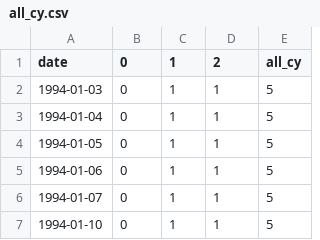
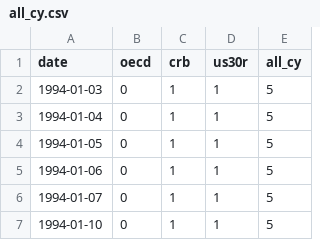
Before and after one commit to jchen8tw/eco_cycle, a CSV file: final_cycle/data/all_cy.csv, drawn as a sheet; only a part is shown.

Commit message:
fix output csv column

```diff
--- a/final_cycle/data/all_cy.csv
+++ b/final_cycle/data/all_cy.csv
@@ -1,2 +1,2 @@
-date,0,1,2,all_cy
+date,oecd,crb,us30r,all_cy
 1994-01-03,0,1,1,5
```
Also changed, not shown: 1 other file.
